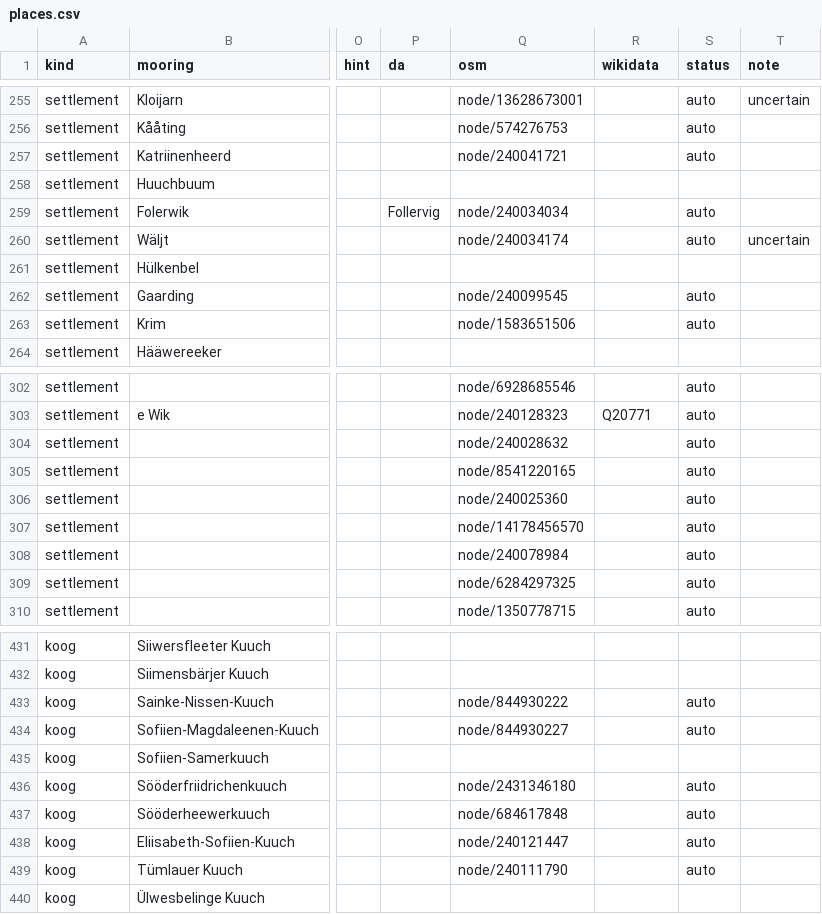
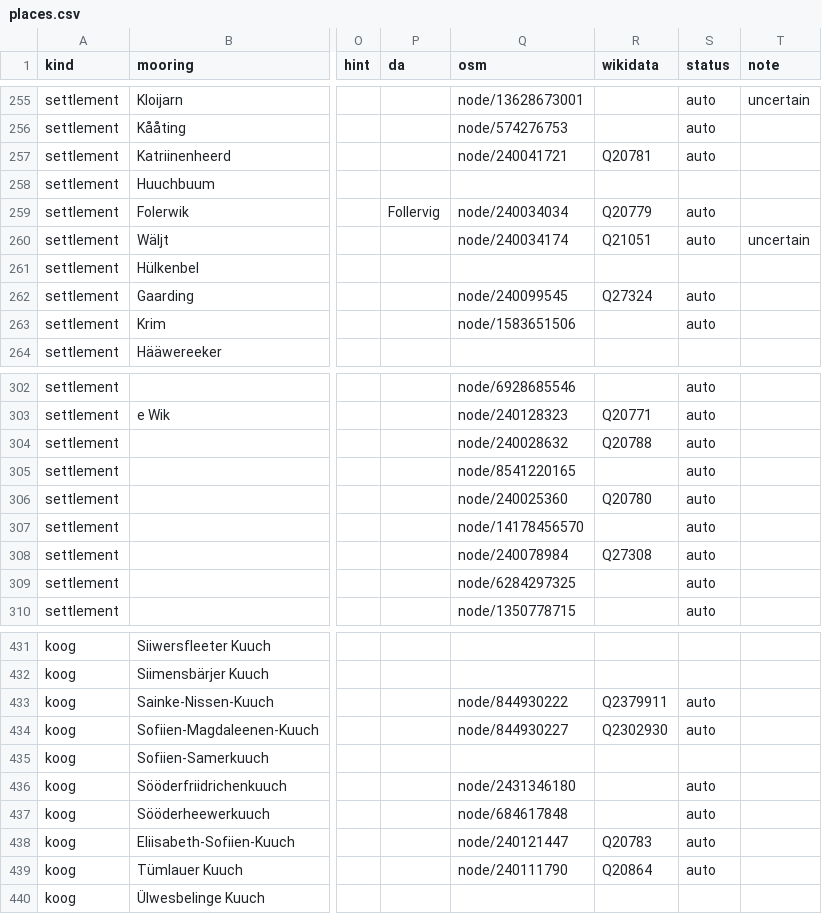
Before and after one commit to Commander-Cody/frasch-koord, a CSV file: names/places.csv, drawn as a sheet; only a part is shown, gaps mark what is left out; the diff covers the shown part only; the diff names each change by its address in the sheet, - before the commit and + after, or states it on an @@ line.

```diff
--- a/names/places.csv
+++ b/names/places.csv
-R257 (wikidata): (empty)
+R257 (wikidata): Q20781
-R259 (wikidata): (empty)
+R259 (wikidata): Q20779
-R260 (wikidata): (empty)
+R260 (wikidata): Q21051
-R262 (wikidata): (empty)
+R262 (wikidata): Q27324
-R304 (wikidata): (empty)
+R304 (wikidata): Q20788
-R306 (wikidata): (empty)
+R306 (wikidata): Q20780
-R308 (wikidata): (empty)
+R308 (wikidata): Q27308
-R433 (wikidata): (empty)
+R433 (wikidata): Q2379911
-R434 (wikidata): (empty)
+R434 (wikidata): Q2302930
-R438 (wikidata): (empty)
+R438 (wikidata): Q20783
-R439 (wikidata): (empty)
+R439 (wikidata): Q20864
```
Also changed, not shown: 32 edited cells elsewhere in this file, 2 other files.
